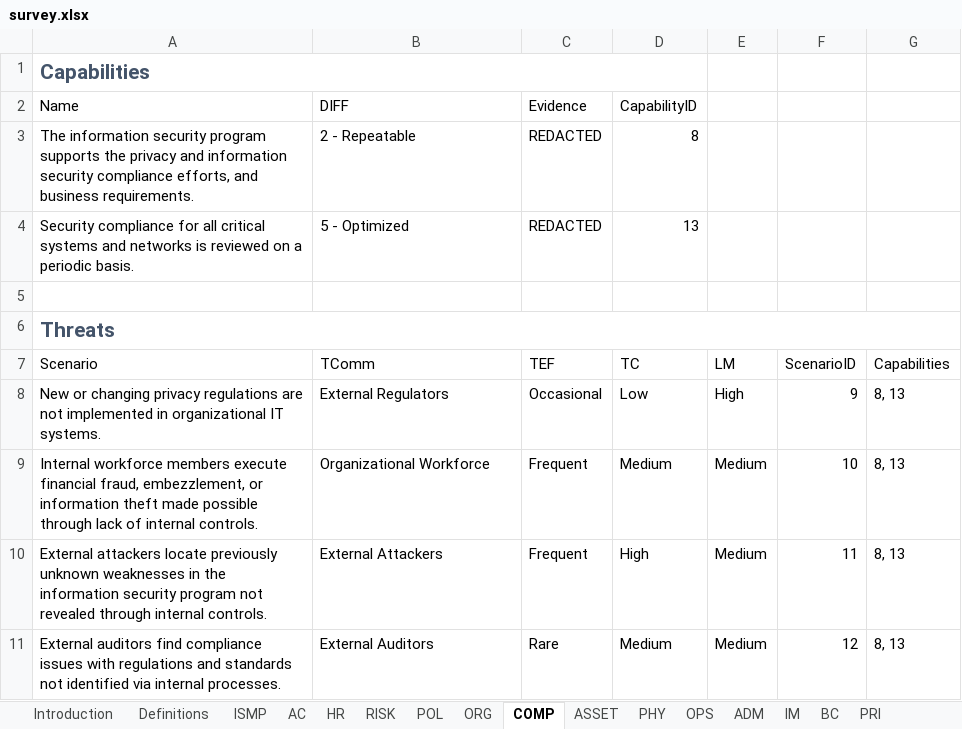
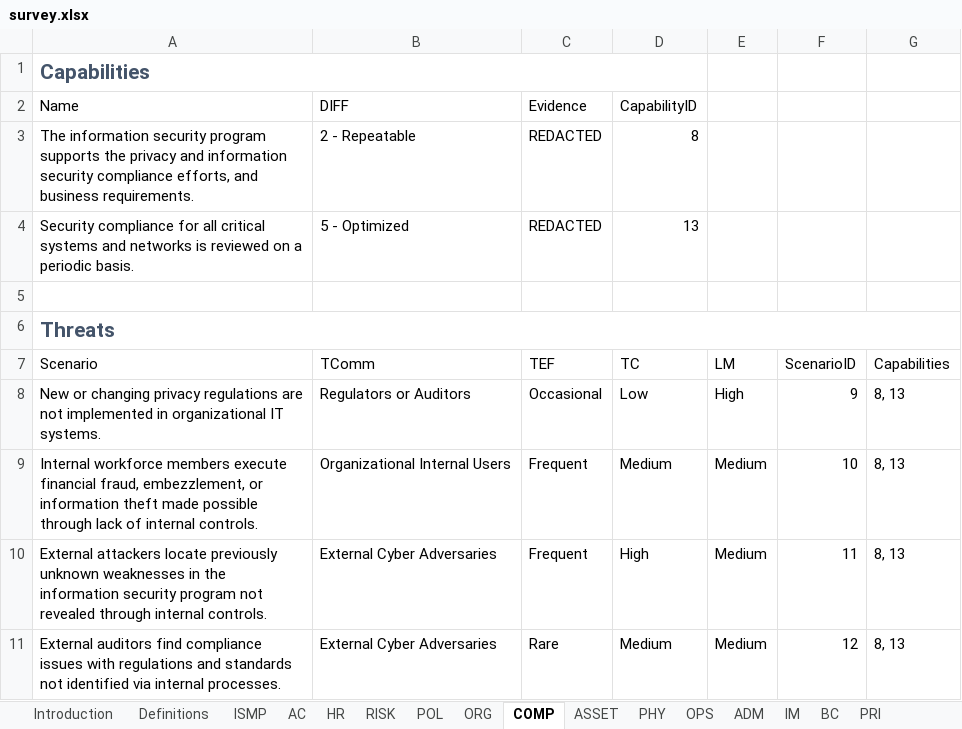
Before and after one commit to davidski/evaluator, an Excel workbook: inst/survey/survey.xlsx, sheet COMP, drawn as a sheet; values as stored, in another font and other column widths than the file's, no borders; table styles not drawn; the diff names each change by its address in the sheet, - before the commit and + after, or states it on an @@ line.

```diff
--- a/inst/survey/survey.xlsx (sheet COMP)
+++ b/inst/survey/survey.xlsx (sheet COMP)
-B8 (TComm): External Regulators
+B8 (TComm): Regulators or Auditors
-B9 (TComm): Organizational Workforce
+B9 (TComm): Organizational Internal Users
-B10 (TComm): External Attackers
+B10 (TComm): External Cyber Adversaries
-B11 (TComm): External Auditors
+B11 (TComm): External Cyber Adversaries
```
Also changed, not shown: sheet IM, sheet OPS, sheet ORG, sheet PHY, sheet HR, sheet RISK, 7 more sheets, 6 other files.
